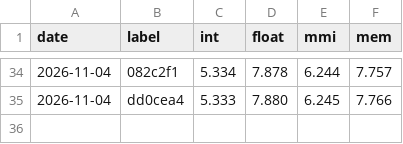
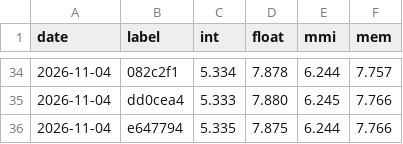
Before and after one commit to rabbithuntyt-ai/Ps-vita-ps2-emu, a CSV file: docs/perf/history.csv, drawn as a sheet; only a part is shown, gaps mark what is left out; the diff names each change by its address in the sheet, - before the commit and + after, or states it on an @@ line.

```diff
--- a/docs/perf/history.csv
+++ b/docs/perf/history.csv
+row 36: 2026-11-04 | e647794 | 5.335 | 7.875 | 6.244 | 7.766
```
Also changed, not shown: 1 other file.
